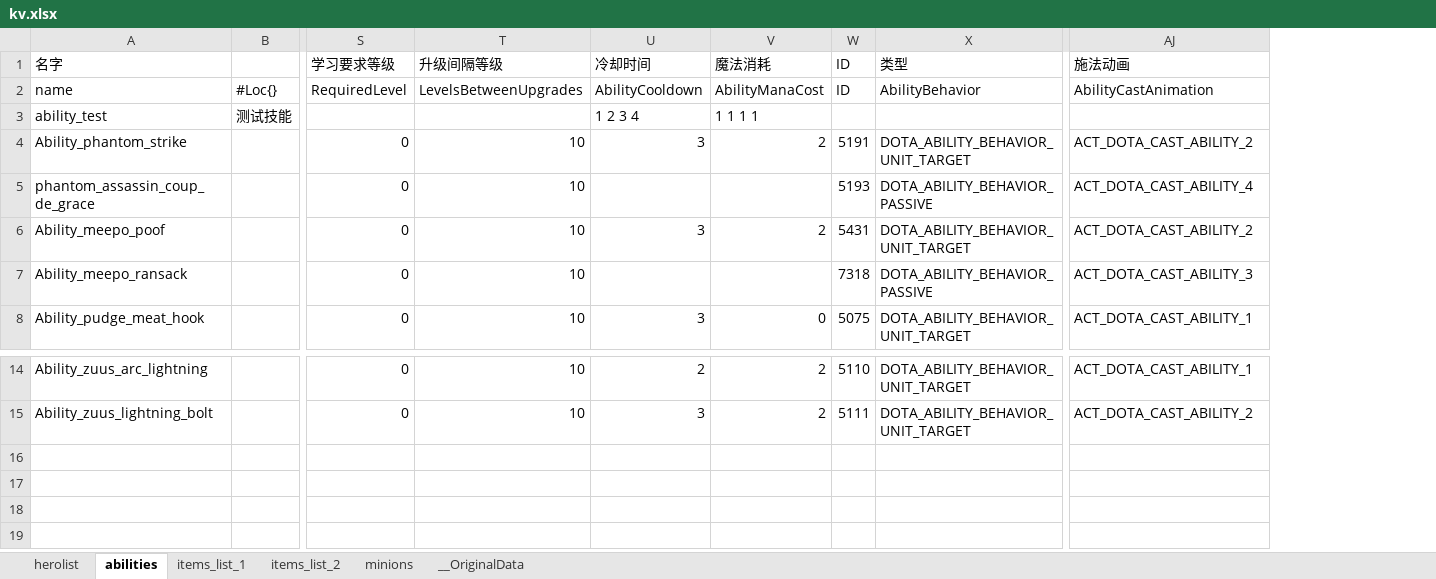
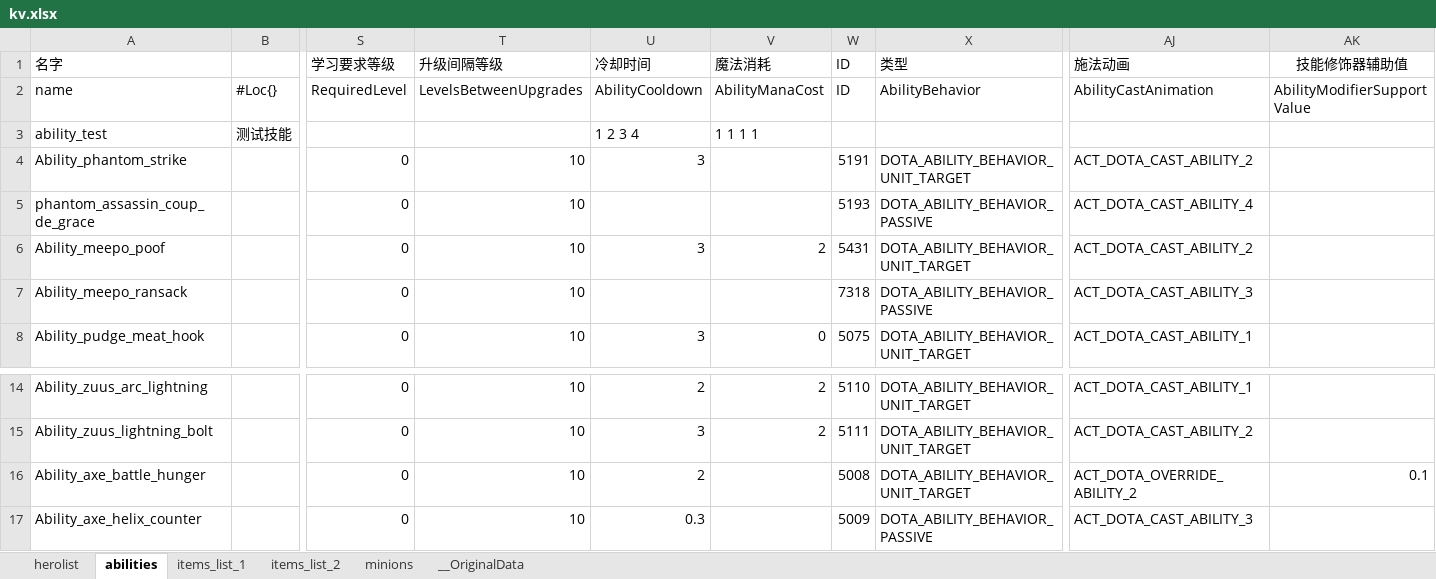
Before and after one commit to york99alex/dafuwengx, an Excel workbook: excels/kv.xlsx, sheet abilities, drawn as a sheet; only a part is shown, gaps mark what is left out; values as stored, in another font and other column widths than the file's, no borders; rows hold the shown columns only; the diff names each change by its address in the sheet, - before the commit and + after, or states it on an @@ line.

```diff
--- a/excels/kv.xlsx (sheet abilities)
+++ b/excels/kv.xlsx (sheet abilities)
+column AK (技能修饰器辅助值), row 2: AbilityModifierSupportValue
-V4 (魔法消耗): 2
+V4 (魔法消耗): (empty)
+row 16: Ability_axe_battle_hunger |  | 0 | 10 | 2 |  | 5008 | DOTA_ABILITY_BEHAVIOR_UNIT_TARGET | ACT_DOTA_OVERRIDE_ABILITY_2 | 0.1
+row 17: Ability_axe_helix_counter |  | 0 | 10 | 0.3 |  | 5009 | DOTA_ABILITY_BEHAVIOR_PASSIVE | ACT_DOTA_CAST_ABILITY_3
```
Also changed, not shown: sheet minions, 12 other files.
